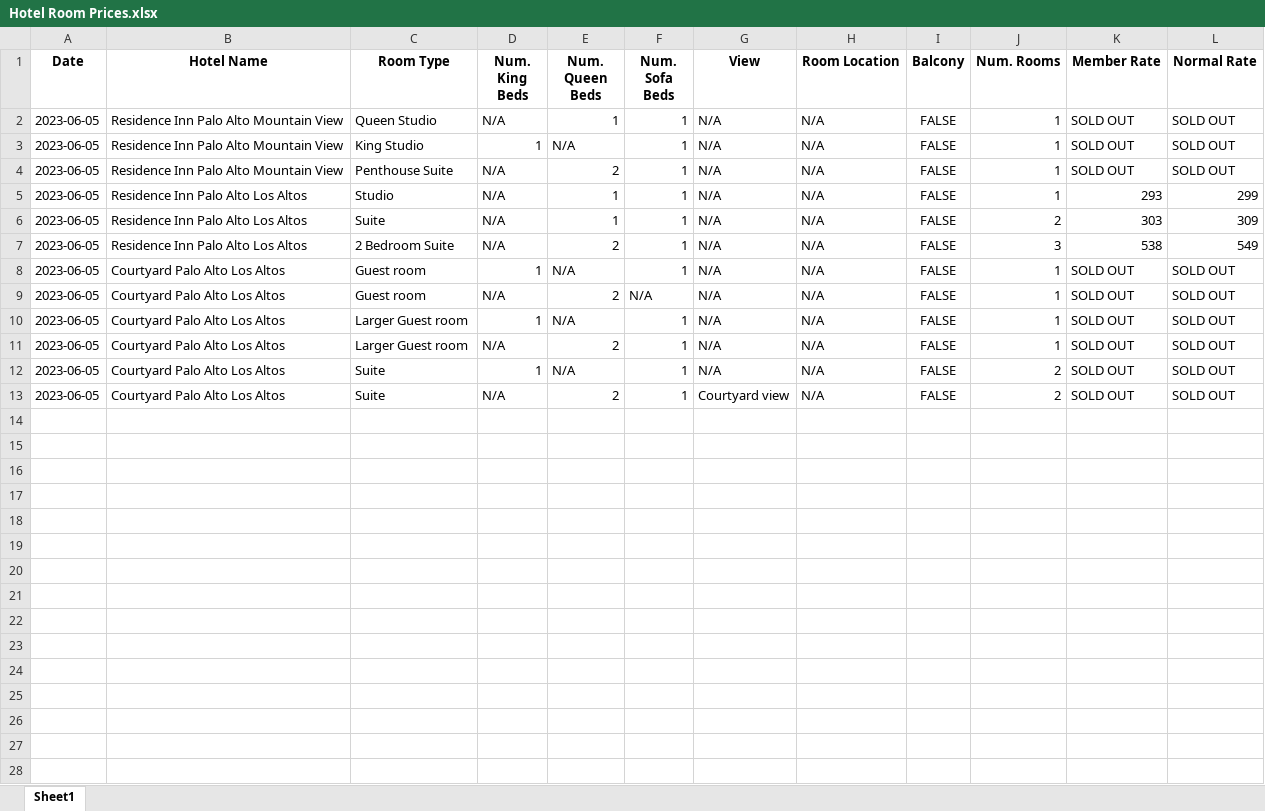
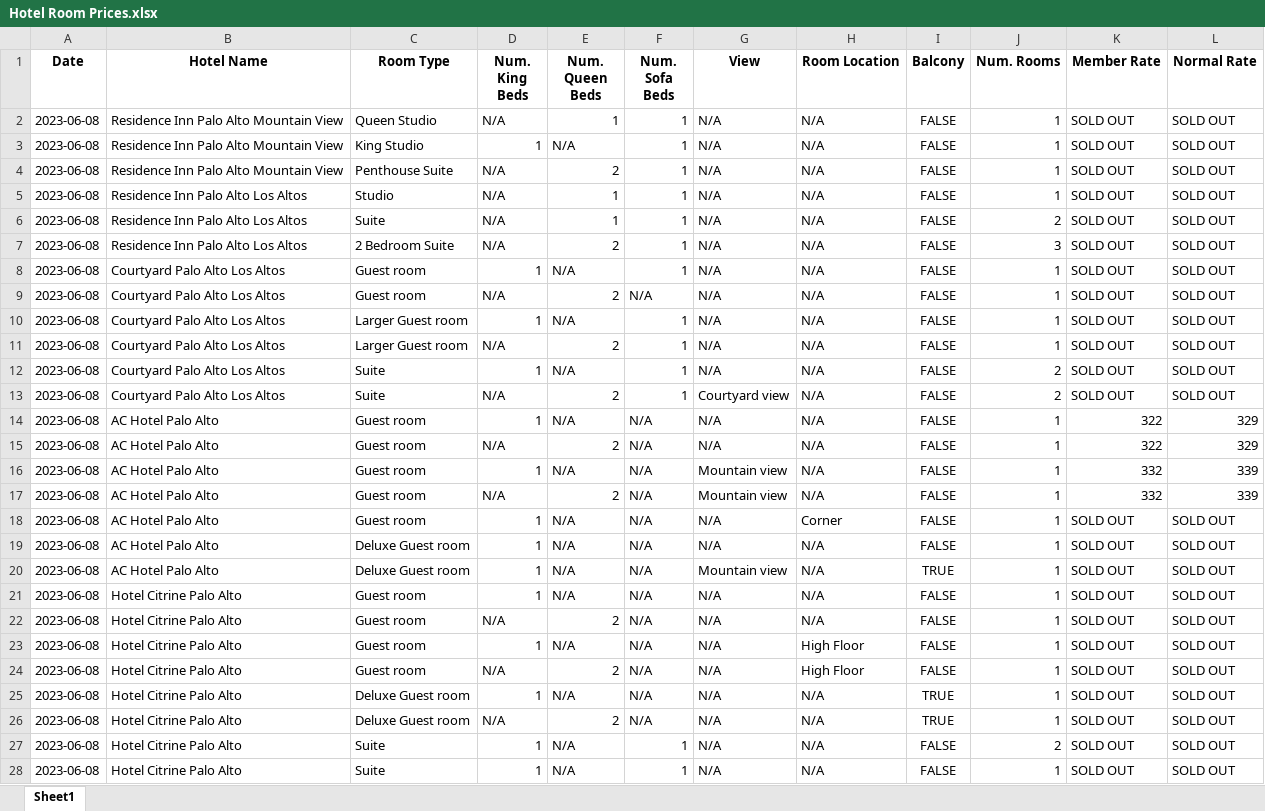
Before and after one commit to MardonBa/Hotel-Web-Scraping, an Excel workbook: Hotel Room Prices.xlsx, sheet Sheet1, drawn as a sheet; only a part is shown; values as stored, in another font and other column widths than the file's, no borders; the diff covers the shown part only; the diff names each change by its address in the sheet, - before the commit and + after, or states it on an @@ line.

Commit message:
Update Hotel Room Prices.xlsx

```diff
--- a/Hotel Room Prices.xlsx (sheet Sheet1)
+++ b/Hotel Room Prices.xlsx (sheet Sheet1)
-A2:A13 (Date): 2023-06-05
+A2:A13 (Date): 2023-06-08
-K5 (Member Rate): 293
+K5 (Member Rate): SOLD OUT
-L5 (Normal Rate): 299
+L5 (Normal Rate): SOLD OUT
-K6 (Member Rate): 303
+K6 (Member Rate): SOLD OUT
-L6 (Normal Rate): 309
+L6 (Normal Rate): SOLD OUT
-K7 (Member Rate): 538
+K7 (Member Rate): SOLD OUT
-L7 (Normal Rate): 549
+L7 (Normal Rate): SOLD OUT
+row 14: 2023-06-08 | AC Hotel Palo Alto | Guest room | 1 | N/A | N/A | N/A | N/A | FALSE | 1 | 322 | 329
+row 15: 2023-06-08 | AC Hotel Palo Alto | Guest room | N/A | 2 | N/A | N/A | N/A | FALSE | 1 | 322 | 329
+row 16: 2023-06-08 | AC Hotel Palo Alto | Guest room | 1 | N/A | N/A | Mountain view | N/A | FALSE | 1 | 332 | 339
+row 17: 2023-06-08 | AC Hotel Palo Alto | Guest room | N/A | 2 | N/A | Mountain view | N/A | FALSE | 1 | 332 | 339
+row 18: 2023-06-08 | AC Hotel Palo Alto | Guest room | 1 | N/A | N/A | N/A | Corner | FALSE | 1 | SOLD OUT | SOLD OUT
+row 19: 2023-06-08 | AC Hotel Palo Alto | Deluxe Guest room | 1 | N/A | N/A | N/A | N/A | FALSE | 1 | SOLD OUT | SOLD OUT
+row 20: 2023-06-08 | AC Hotel Palo Alto | Deluxe Guest room | 1 | N/A | N/A | Mountain view | N/A | TRUE | 1 | SOLD OUT | SOLD OUT
+row 21: 2023-06-08 | Hotel Citrine Palo Alto | Guest room | 1 | N/A | N/A | N/A | N/A | FALSE | 1 | SOLD OUT | SOLD OUT
+row 22: 2023-06-08 | Hotel Citrine Palo Alto | Guest room | N/A | 2 | N/A | N/A | N/A | FALSE | 1 | SOLD OUT | SOLD OUT
+row 23: 2023-06-08 | Hotel Citrine Palo Alto | Guest room | 1 | N/A | N/A | N/A | High Floor | FALSE | 1 | SOLD OUT | SOLD OUT
+row 24: 2023-06-08 | Hotel Citrine Palo Alto | Guest room | N/A | 2 | N/A | N/A | High Floor | FALSE | 1 | SOLD OUT | SOLD OUT
+row 25: 2023-06-08 | Hotel Citrine Palo Alto | Deluxe Guest room | 1 | N/A | N/A | N/A | N/A | TRUE | 1 | SOLD OUT | SOLD OUT
+row 26: 2023-06-08 | Hotel Citrine Palo Alto | Deluxe Guest room | N/A | 2 | N/A | N/A | N/A | TRUE | 1 | SOLD OUT | SOLD OUT
+row 27: 2023-06-08 | Hotel Citrine Palo Alto | Suite | 1 | N/A | 1 | N/A | N/A | FALSE | 2 | SOLD OUT | SOLD OUT
+row 28: 2023-06-08 | Hotel Citrine Palo Alto | Suite | 1 | N/A | 1 | N/A | N/A | FALSE | 1 | SOLD OUT | SOLD OUT
```
Also changed, not shown: 7 added rows elsewhere in this sheet.
